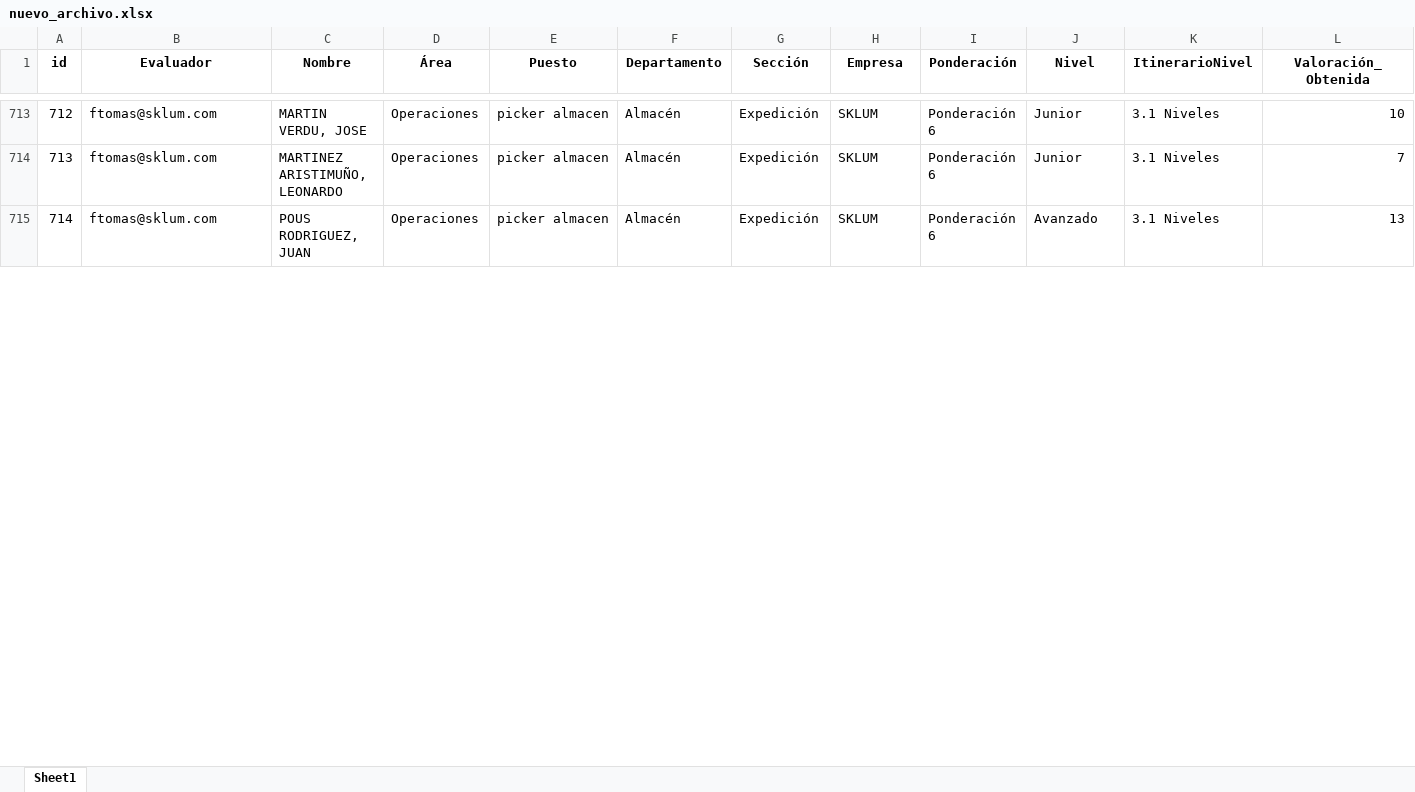
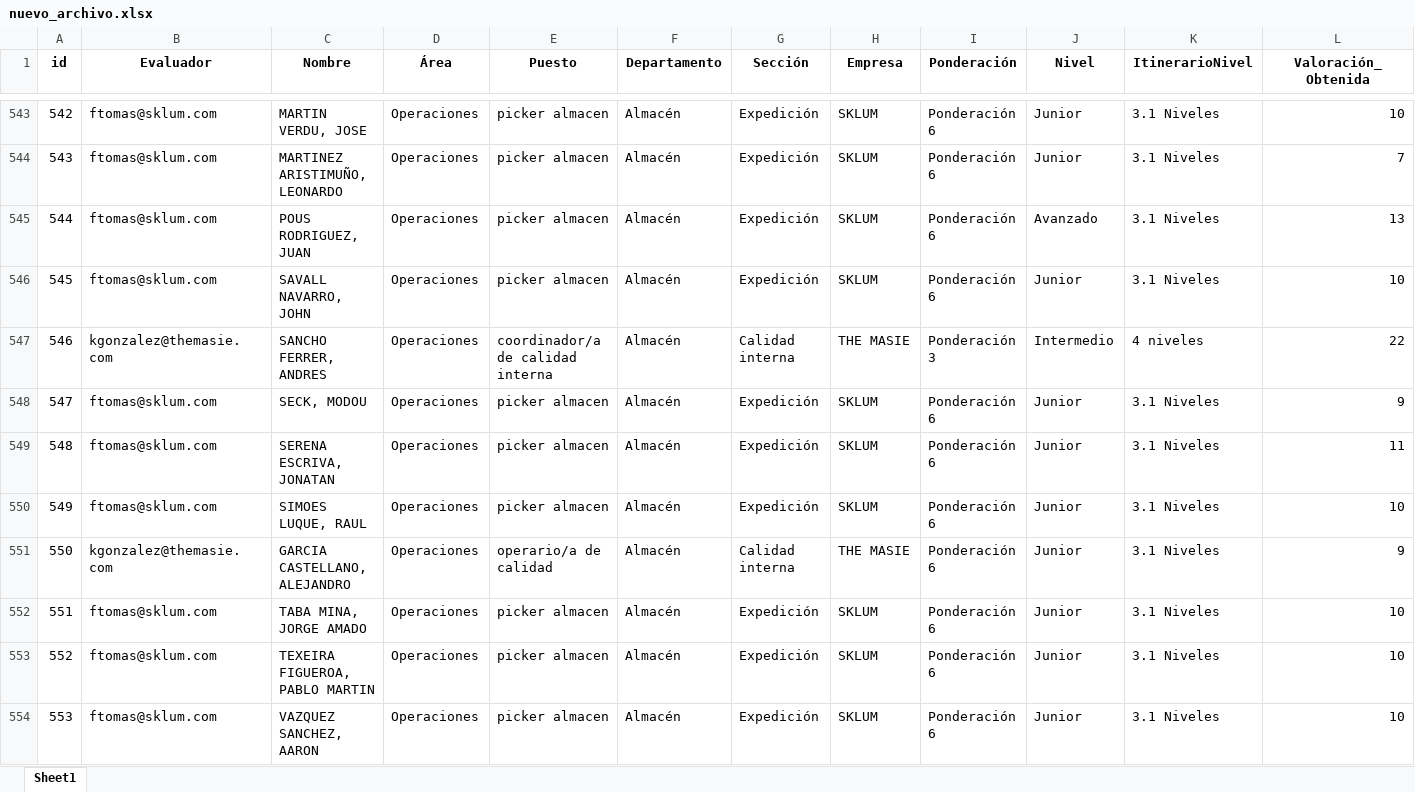
Before and after one commit to ImprovenHub/RRHH, an Excel workbook: nuevo_archivo.xlsx, sheet Sheet1, drawn as a sheet; only a part is shown, gaps mark what is left out; values as stored, in another font and other column widths than the file's, no borders; rows hold the shown columns only; the diff covers the shown part only; the diff names each change by its address in the sheet, - before the commit and + after, or states it on an @@ line.

```diff
--- a/nuevo_archivo.xlsx (sheet Sheet1)
+++ b/nuevo_archivo.xlsx (sheet Sheet1)
@@ column A (id) renumbered between rows 2 and 737 @@
+row 546: 545 | ftomas@sklum.com | SAVALL NAVARRO, JOHN | Operaciones | picker almacen | Almacén | Expedición | SKLUM | Ponderación 6 | Junior | 3.1 Niveles | 10
+row 547: 546 | kgonzalez@themasie.com | SANCHO FERRER, ANDRES | Operaciones | coordinador/a de calidad interna | Almacén | Calidad interna | THE MASIE | Ponderación 3 | Intermedio | 4 niveles | 22
+row 548: 547 | ftomas@sklum.com | SECK, MODOU | Operaciones | picker almacen | Almacén | Expedición | SKLUM | Ponderación 6 | Junior | 3.1 Niveles | 9
+row 549: 548 | ftomas@sklum.com | SERENA ESCRIVA, JONATAN | Operaciones | picker almacen | Almacén | Expedición | SKLUM | Ponderación 6 | Junior | 3.1 Niveles | 11
+row 550: 549 | ftomas@sklum.com | SIMOES LUQUE, RAUL | Operaciones | picker almacen | Almacén | Expedición | SKLUM | Ponderación 6 | Junior | 3.1 Niveles | 10
+row 551: 550 | kgonzalez@themasie.com | GARCIA CASTELLANO, ALEJANDRO | Operaciones | operario/a de calidad | Almacén | Calidad interna | THE MASIE | Ponderación 6 | Junior | 3.1 Niveles | 9
+row 552: 551 | ftomas@sklum.com | TABA MINA, JORGE AMADO | Operaciones | picker almacen | Almacén | Expedición | SKLUM | Ponderación 6 | Junior | 3.1 Niveles | 10
+row 553: 552 | ftomas@sklum.com | TEXEIRA FIGUEROA, PABLO MARTIN | Operaciones | picker almacen | Almacén | Expedición | SKLUM | Ponderación 6 | Junior | 3.1 Niveles | 10
+row 554: 553 | ftomas@sklum.com | VAZQUEZ SANCHEZ, AARON | Operaciones | picker almacen | Almacén | Expedición | SKLUM | Ponderación 6 | Junior | 3.1 Niveles | 10
```
Also changed, not shown: 37 added rows and 171 moved rows elsewhere in this sheet, 1 other file.
